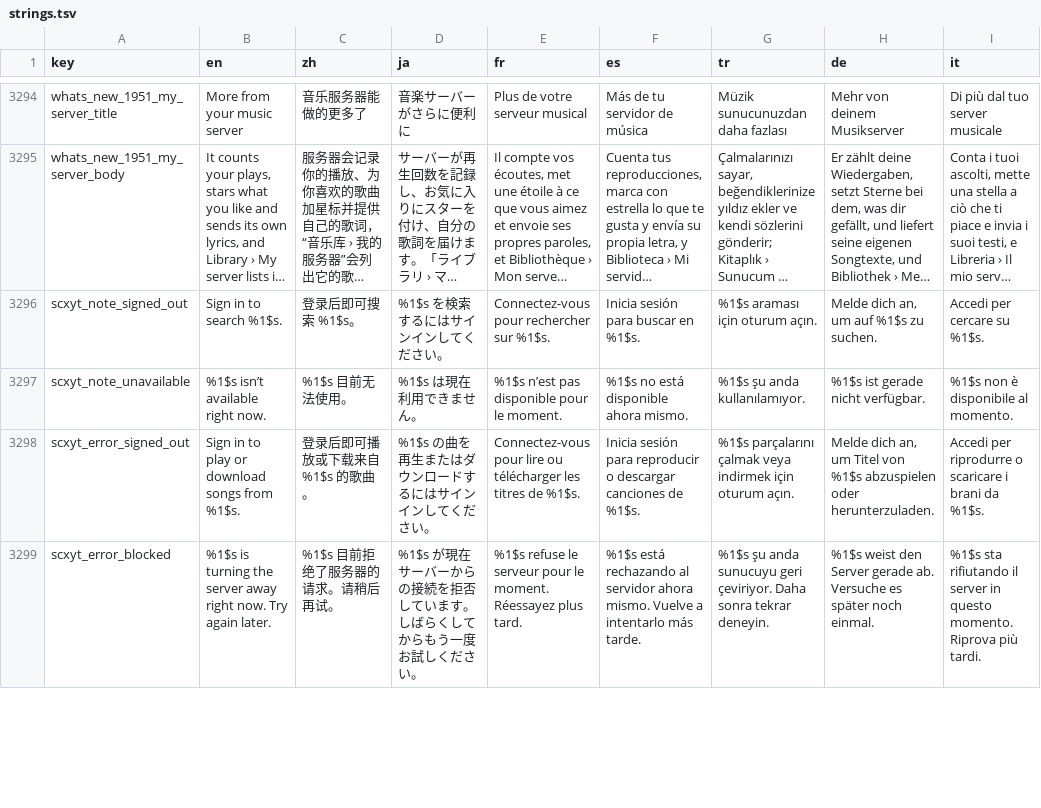
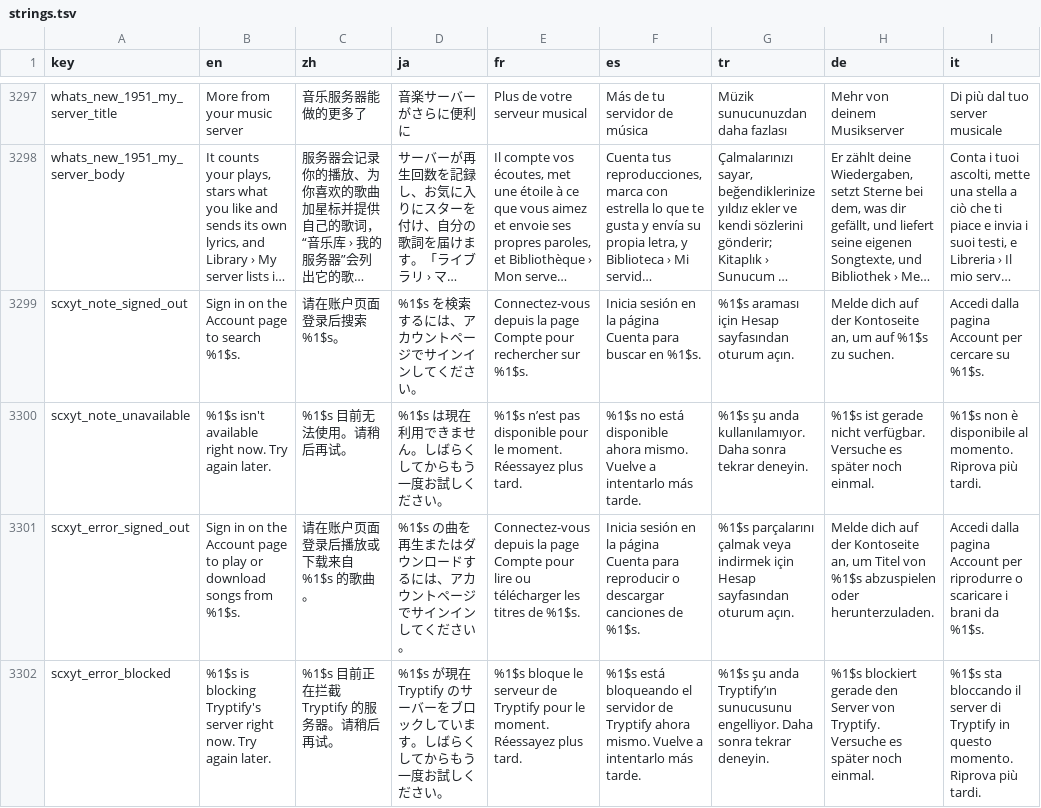
Before and after one commit to tryptz/Tryptify, a TSV file: app/l10n/strings.tsv, drawn as a sheet; only a part is shown, gaps mark what is left out; long unchanged cells end in …; addresses are those after the commit; the diff covers the shown part only; the diff names each change by its address in the sheet, - before the commit and + after, or states it on an @@ line.

Commit message:
YouTube and SoundCloud: clearer sign-in, errors and sharing in the app
On top of the cut-down 1.9.51 notes and What's New, which stay as they are.

- Sign-in lines name the place ("Sign in on the Account page"), as Tryptify
  Cloud's does: "Sign in to search SoundCloud" read as a SoundCloud account.
  Onboarding and the Account page's sign-in card list SoundCloud; skipping
  the Sources step now says YouTube still works.
- Errors: no bare "the server" ("Tryptify's server"), "blocking" in place of
  "turning away", the 30-minute rule stated, no connection has its own line
  (ScxytError.Network), age/region/members spelled out.
- Sharing: the preview wait says it is making the Discord preview; Share file
  on a song not downloaded says to download it or use Share link; a signed-out
  SoundCloud link YouTube lacks says so; "catalog" is gone; the YouTube
  playlist import note points to the File tab.
- Search: "No results found" is hidden while a source's note explains why,
  and the note is a live region for TalkBack.
- Pills: light-theme text a shade darker than the brands (#CC0000, #B83D00),
  which read at 5.9:1 and 5.7:1 instead of 4.0:1 and 3.2:1.
- README, GLOSSARY (Account page) and the YouTube and SoundCloud invariants
  follow.

Every changed or new string is in all eight languages.

```diff
--- a/app/l10n/strings.tsv
+++ b/app/l10n/strings.tsv
-B3299 (en): Sign in to search %1$s.
+B3299 (en): Sign in on the Account page to search %1$s.
-C3299 (zh): 登录后即可搜索 %1$s。
+C3299 (zh): 请在账户页面登录后搜索 %1$s。
-D3299 (ja): %1$s を検索するにはサインインしてください。
+D3299 (ja): %1$s を検索するには、アカウントページでサインインしてください。
-E3299 (fr): Connectez-vous pour rechercher…
+E3299 (fr): Connectez-vous depuis la page Compte pour rechercher…
-F3299 (es): Inicia sesión para buscar en %1$s.
+F3299 (es): Inicia sesión en la página Cuenta para buscar en %1$s.
-G3299 (tr): %1$s araması için oturum açın.
+G3299 (tr): %1$s araması için Hesap sayfasından oturum açın.
-H3299 (de): Melde dich an, um…
+H3299 (de): Melde dich auf der Kontoseite an, um…
-I3299 (it): Accedi per cercare su %1$s.
+I3299 (it): Accedi dalla pagina Account per cercare su %1$s.
-B3300 (en): %1$s isn’t available right now.
+B3300 (en): %1$s isn't available right now. Try again later.
-C3300 (zh): %1$s 目前无法使用。
+C3300 (zh): %1$s 目前无法使用。请稍后再试。
-D3300 (ja): %1$s は現在利用できません。
+D3300 (ja): %1$s は現在利用できません。しばらくしてからもう一度お試しください。
-E3300 (fr): …le moment.
+E3300 (fr): …le moment. Réessayez plus tard.
-F3300 (es): …ahora mismo.
+F3300 (es): …ahora mismo. Vuelve a intentarlo más tarde.
-G3300 (tr): %1$s şu anda kullanılamıyor.
+G3300 (tr): %1$s şu anda kullanılamıyor. Daha sonra tekrar deneyin.
-H3300 (de): …nicht verfügbar.
+H3300 (de): …nicht verfügbar. Versuche es später noch einmal.
-I3300 (it): %1$s non è disponibile al momento.
+I3300 (it): %1$s non è disponibile al momento. Riprova più tardi.
-B3301 (en): Sign in to play…
+B3301 (en): Sign in on the Account page to play…
-C3301 (zh): 登录后即可播放或下载来自 %1$s 的歌曲。
+C3301 (zh): 请在账户页面登录后播放或下载来自 %1$s 的歌曲。
-D3301 (ja): %1$s の曲を再生またはダウンロードするにはサインインしてください。
+D3301 (ja): %1$s の曲を再生またはダウンロードするには、アカウントページでサインインしてください。
-E3301 (fr): Connectez-vous pour lire…
+E3301 (fr): Connectez-vous depuis la page Compte pour lire…
-F3301 (es): Inicia sesión para reproducir…
+F3301 (es): Inicia sesión en la página Cuenta para reproducir…
-G3301 (tr): …indirmek için oturum açın.
+G3301 (tr): …indirmek için Hesap sayfasından oturum açın.
-H3301 (de): Melde dich an, um…
+H3301 (de): Melde dich auf der Kontoseite an, um…
-I3301 (it): Accedi per riprodurre…
+I3301 (it): Accedi dalla pagina Account per riprodurre…
-B3302 (en): %1$s is turning the server away right now.…
+B3302 (en): %1$s is blocking Tryptify's server right now.…
-C3302 (zh): %1$s 目前拒绝了服务器的请求。请稍后再试。
+C3302 (zh): %1$s 目前正在拦截 Tryptify 的服务器。请稍后再试。
-D3302 (ja): %1$s が現在サーバーからの接続を拒否していま…
+D3302 (ja): %1$s が現在 Tryptify のサーバーをブロックしていま…
-E3302 (fr): %1$s refuse le serveur pour le…
+E3302 (fr): %1$s bloque le serveur de Tryptify pour le…
-F3302 (es): %1$s está rechazando al servidor ahora mismo.…
+F3302 (es): %1$s está bloqueando el servidor de Tryptify ahora mismo.…
-G3302 (tr): …şu anda sunucuyu geri çeviriyor. Daha sonra…
+G3302 (tr): …şu anda Tryptify’ın sunucusunu engelliyor. Daha sonra…
-H3302 (de): %1$s weist den Server gerade ab. Versuche es…
+H3302 (de): %1$s blockiert gerade den Server von Tryptify. Versuche es…
-I3302 (it): %1$s sta rifiutando il server in questo…
+I3302 (it): %1$s sta bloccando il server di Tryptify in questo…
```
Also changed, not shown: 4 added rows and 94 edited cells elsewhere in this file, 17 other files.
